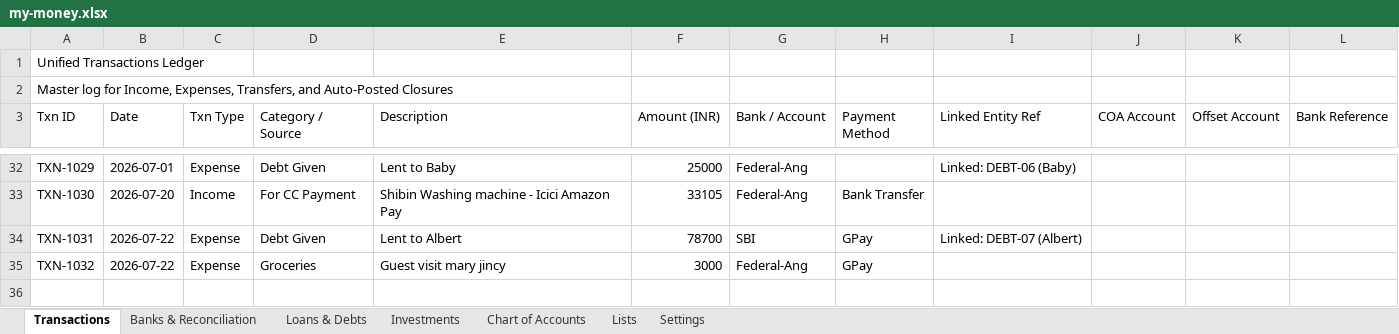
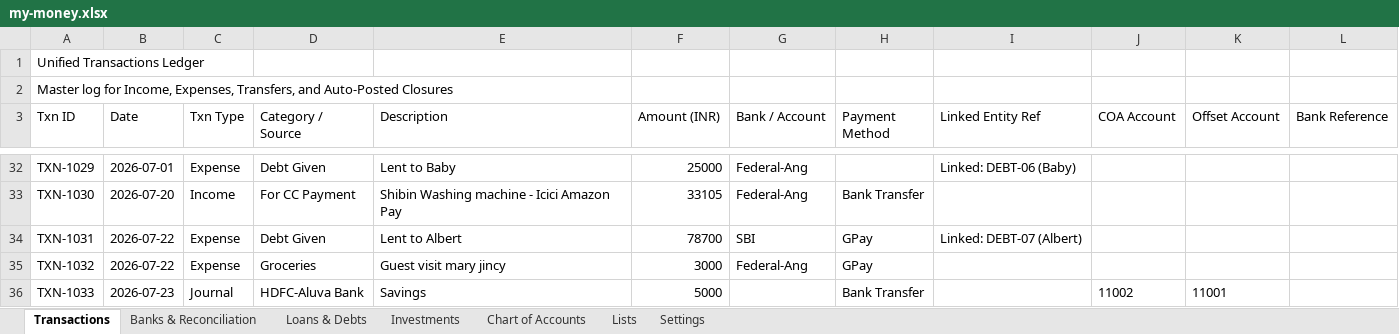
Before and after one commit to SanjoPoly/MyLedger, an Excel workbook: my-money.xlsx, sheet Transactions, drawn as a sheet; only a part is shown, gaps mark what is left out; values as stored, in another font and other column widths than the file's, no borders; the diff names each change by its address in the sheet, - before the commit and + after, or states it on an @@ line.

Commit message:
Ledgr: update my-money.xlsx (2026-08-19T21:24:12.910Z)

```diff
--- a/my-money.xlsx (sheet Transactions)
+++ b/my-money.xlsx (sheet Transactions)
+row 36: TXN-1033 | 2026-07-23 | Journal | HDFC-Aluva Bank | Savings | 5000 |  | Bank Transfer |  | 11002 | 11001
```
